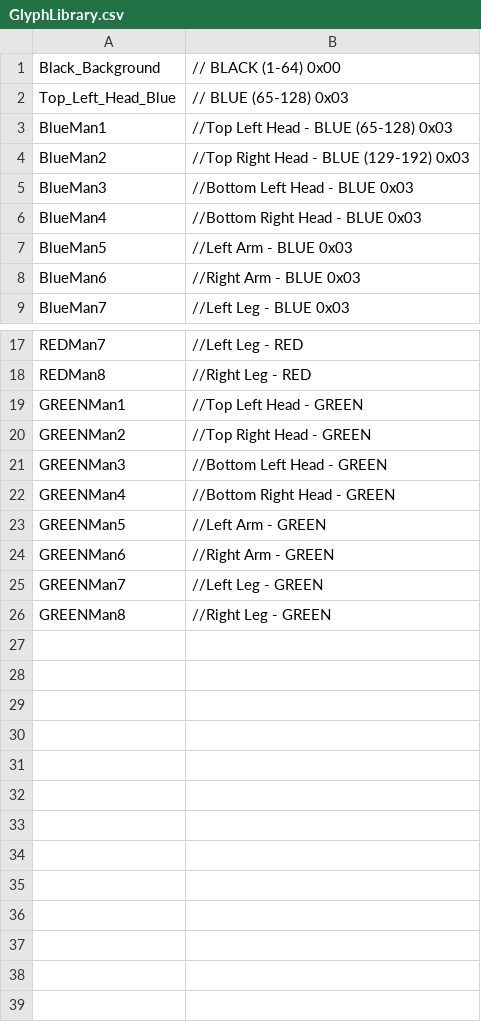
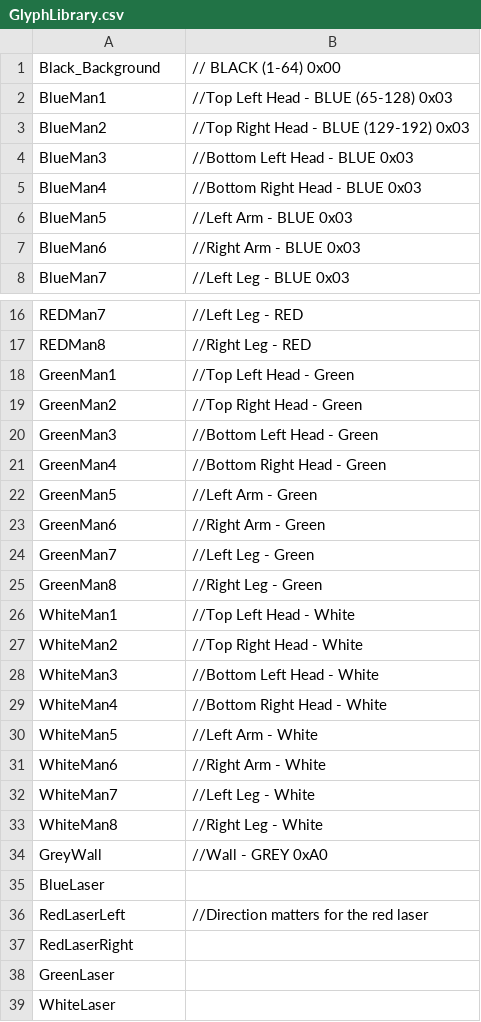
Before and after one commit to tjgray04/ECE3710, a CSV file: Graphics/GlyphLibrary.csv, drawn as a sheet; only a part is shown, gaps mark what is left out; removed rows and columns are numbered as before the commit, all else as after; the diff names each change by its address in the sheet, - before the commit and + after, or states it on an @@ line.

Commit message:
I have completed the basic glyph library and complied the '.dat' file

```diff
--- a/Graphics/GlyphLibrary.csv
+++ b/Graphics/GlyphLibrary.csv
-row 2: Top_Left_Head_Blue | // BLUE (65-128) 0x03
-row 19: GREENMan1 | //Top Left Head - GREEN
-row 20: GREENMan2 | //Top Right Head - GREEN
-row 21: GREENMan3 | //Bottom Left Head - GREEN
-row 22: GREENMan4 | //Bottom Right Head - GREEN
-row 23: GREENMan5 | //Left Arm - GREEN
-row 24: GREENMan6 | //Right Arm - GREEN
-row 25: GREENMan7 | //Left Leg - GREEN
-row 26: GREENMan8 | //Right Leg - GREEN
+row 18: GreenMan1 | //Top Left Head - Green
+row 19: GreenMan2 | //Top Right Head - Green
+row 20: GreenMan3 | //Bottom Left Head - Green
+row 21: GreenMan4 | //Bottom Right Head - Green
+row 22: GreenMan5 | //Left Arm - Green
+row 23: GreenMan6 | //Right Arm - Green
+row 24: GreenMan7 | //Left Leg - Green
+row 25: GreenMan8 | //Right Leg - Green
+row 26: WhiteMan1 | //Top Left Head - White
+row 27: WhiteMan2 | //Top Right Head - White
+row 28: WhiteMan3 | //Bottom Left Head - White
+row 29: WhiteMan4 | //Bottom Right Head - White
+row 30: WhiteMan5 | //Left Arm - White
+row 31: WhiteMan6 | //Right Arm - White
+row 32: WhiteMan7 | //Left Leg - White
+row 33: WhiteMan8 | //Right Leg - White
+row 34: GreyWall | //Wall - GREY 0xA0
+row 35: BlueLaser
+row 36: RedLaserLeft | //Direction matters for the red laser
+row 37: RedLaserRight
+row 38: GreenLaser
+row 39: WhiteLaser
```
Also changed, not shown: 26 other files.
